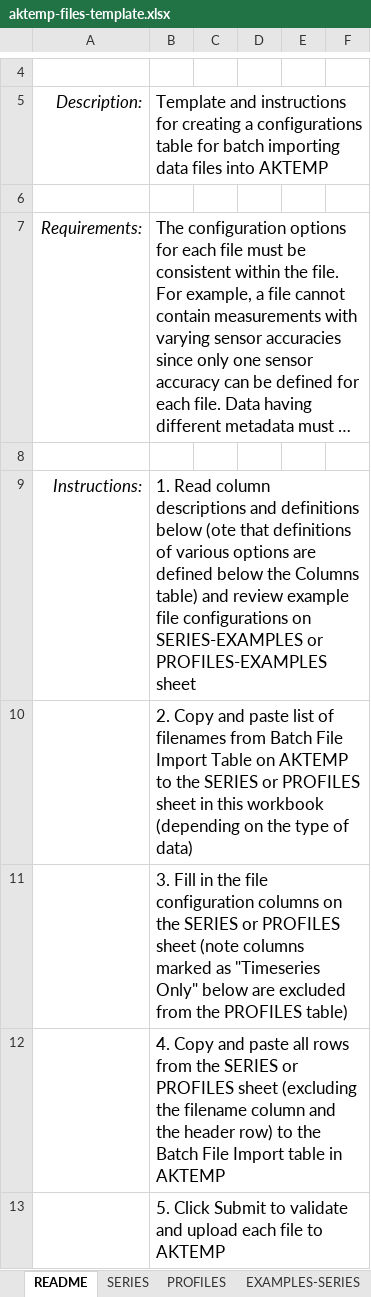
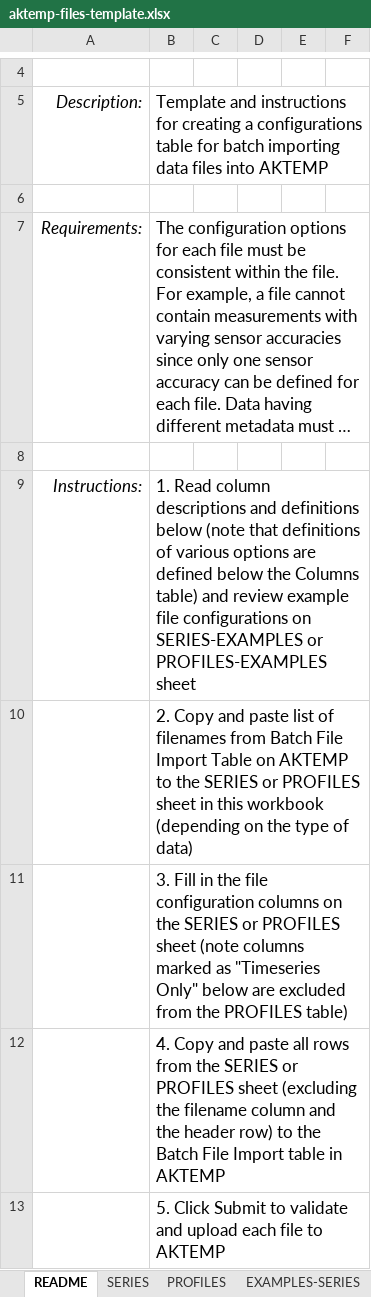
Before and after one commit to walkerjeffd/aktemp, an Excel workbook: app/public/static/aktemp-files-template.xlsx, sheet README, drawn as a sheet; only a part is shown, gaps mark what is left out; long unchanged cells end in …; values as stored, in another font and other column widths than the file's, no borders; table styles not drawn; the diff covers the shown part only; the diff names each change by its address in the sheet, - before the commit and + after, or states it on an @@ line.

```diff
--- a/app/public/static/aktemp-files-template.xlsx (sheet README)
+++ b/app/public/static/aktemp-files-template.xlsx (sheet README)
-B9: …definitions below (ote that definitions…
+B9: …definitions below (note that definitions…
```
Also changed, not shown: 3 added rows and 10 edited cells elsewhere in this sheet, 3 other files.
